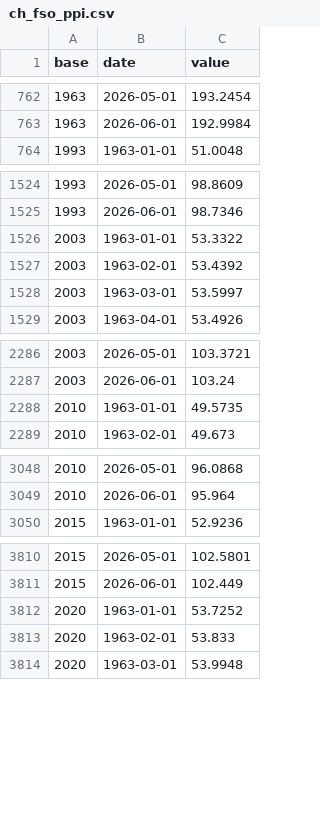
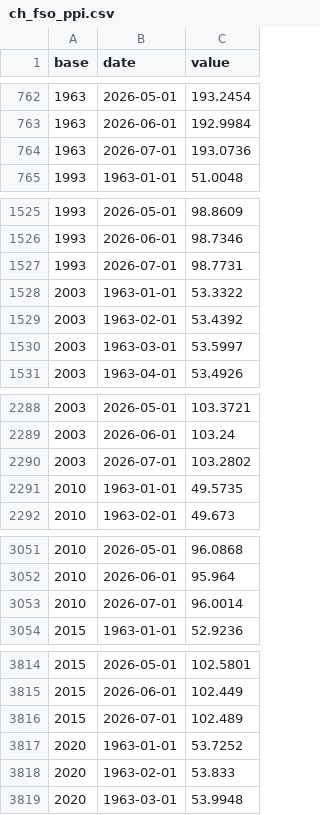
Before and after one commit to cynkra/dataseries-data, a CSV file: data/ch_fso_ppi.csv, drawn as a sheet; only a part is shown, gaps mark what is left out; the diff covers the shown part only.

```diff
--- a/data/ch_fso_ppi.csv
+++ b/data/ch_fso_ppi.csv
@@ -763,2 +763,3 @@ base,date,value
 1963,2026-06-01,192.9984
+1963,2026-07-01,193.0736
 1993,1963-01-01,51.0048
@@ -1525,2 +1526,3 @@ base,date,value
 1993,2026-06-01,98.7346
+1993,2026-07-01,98.7731
 2003,1963-01-01,53.3322
@@ -2287,2 +2289,3 @@ base,date,value
 2003,2026-06-01,103.24
+2003,2026-07-01,103.2802
 2010,1963-01-01,49.5735
@@ -3049,2 +3052,3 @@ base,date,value
 2010,2026-06-01,95.964
+2010,2026-07-01,96.0014
 2015,1963-01-01,52.9236
@@ -3811,2 +3815,3 @@ base,date,value
 2015,2026-06-01,102.449
+2015,2026-07-01,102.489
 2020,1963-01-01,53.7252
```
Also changed, not shown: 2 added rows elsewhere in this file, data/ch_fso_new_vehicles.csv, data/uptime.csv, 42 other files.
